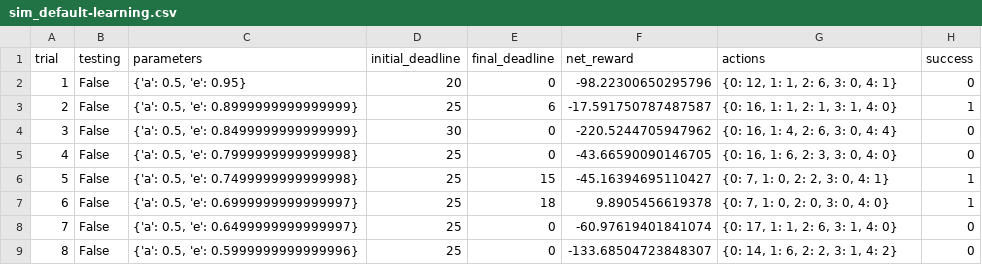
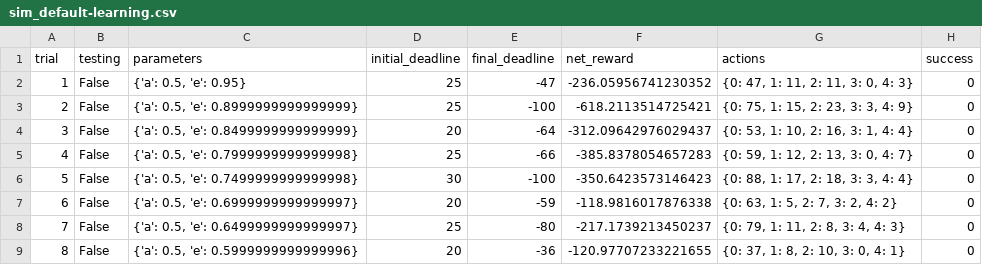
Before and after one commit to ZhiliangGong/machine-learning, a CSV file: projects/smartcab/logs/sim_default-learning.csv, drawn as a sheet; only a part is shown; the diff covers the shown part only.

Commit message:
smartcab sub 2

```diff
--- a/projects/smartcab/logs/sim_default-learning.csv
+++ b/projects/smartcab/logs/sim_default-learning.csv
@@ -1,9 +1,9 @@
 trial,testing,parameters,initial_deadline,final_deadline,net_reward,actions,success
-1,False,"{'a': 0.5, 'e': 0.95}",20,0,-98.22300650295796,"{0: 12, 1: 1, 2: 6, 3: 0, 4: 1}",0
-2,False,"{'a': 0.5, 'e': 0.8999999999999999}",25,6,-17.591750787487587,"{0: 16, 1: 1, 2: 1, 3: 1, 4: 0}",1
-3,False,"{'a': 0.5, 'e': 0.8499999999999999}",30,0,-220.5244705947962,"{0: 16, 1: 4, 2: 6, 3: 0, 4: 4}",0
-4,False,"{'a': 0.5, 'e': 0.7999999999999998}",25,0,-43.66590090146705,"{0: 16, 1: 6, 2: 3, 3: 0, 4: 0}",0
-5,False,"{'a': 0.5, 'e': 0.7499999999999998}",25,15,-45.16394695110427,"{0: 7, 1: 0, 2: 2, 3: 0, 4: 1}",1
-6,False,"{'a': 0.5, 'e': 0.6999999999999997}",25,18,9.8905456619378,"{0: 7, 1: 0, 2: 0, 3: 0, 4: 0}",1
-7,False,"{'a': 0.5, 'e': 0.6499999999999997}",25,0,-60.97619401841074,"{0: 17, 1: 1, 2: 6, 3: 1, 4: 0}",0
-8,False,"{'a': 0.5, 'e': 0.5999999999999996}",25,0,-133.68504723848307,"{0: 14, 1: 6, 2: 2, 3: 1, 4: 2}",0
+1,False,"{'a': 0.5, 'e': 0.95}",25,-47,-236.05956741230352,"{0: 47, 1: 11, 2: 11, 3: 0, 4: 3}",0
+2,False,"{'a': 0.5, 'e': 0.8999999999999999}",25,-100,-618.2113514725421,"{0: 75, 1: 15, 2: 23, 3: 3, 4: 9}",0
+3,False,"{'a': 0.5, 'e': 0.8499999999999999}",20,-64,-312.09642976029437,"{0: 53, 1: 10, 2: 16, 3: 1, 4: 4}",0
+4,False,"{'a': 0.5, 'e': 0.7999999999999998}",25,-66,-385.8378054657283,"{0: 59, 1: 12, 2: 13, 3: 0, 4: 7}",0
+5,False,"{'a': 0.5, 'e': 0.7499999999999998}",30,-100,-350.6423573146423,"{0: 88, 1: 17, 2: 18, 3: 3, 4: 4}",0
+6,False,"{'a': 0.5, 'e': 0.6999999999999997}",20,-59,-118.9816017876338,"{0: 63, 1: 5, 2: 7, 3: 2, 4: 2}",0
+7,False,"{'a': 0.5, 'e': 0.6499999999999997}",25,-80,-217.1739213450237,"{0: 79, 1: 11, 2: 8, 3: 4, 4: 3}",0
+8,False,"{'a': 0.5, 'e': 0.5999999999999996}",20,-36,-120.97707233221655,"{0: 37, 1: 8, 2: 10, 3: 0, 4: 1}",0
```
Also changed, not shown: 91 edited cells elsewhere in this file, 6 other files.
